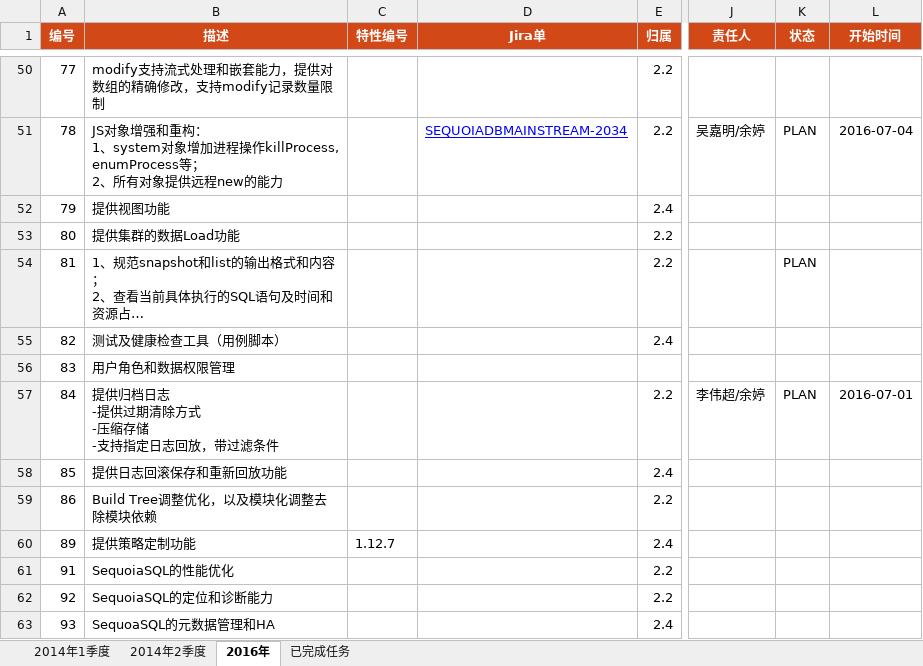
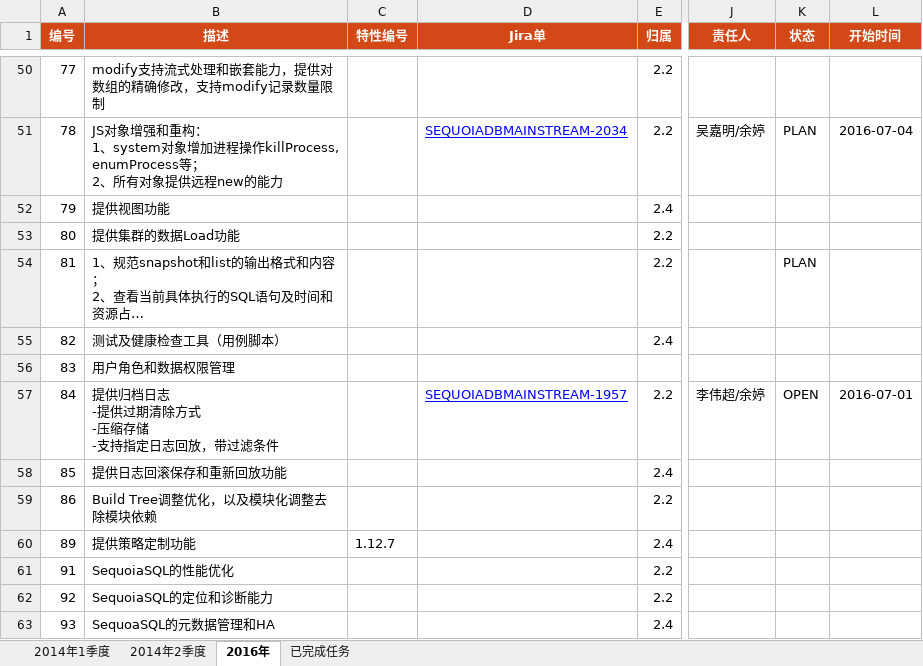
Before and after one commit to Vivian-hihi/SequoiaDB, an Excel workbook: internal_doc/00.项目管理/00.任务计划/SequoiaDB任务表.xlsx, sheet 2016年, drawn as a sheet; only a part is shown, gaps mark what is left out; long unchanged cells end in …; values as stored, in another font and other column widths than the file's, no borders; conditional formats not drawn; the diff names each change by its address in the sheet, - before the commit and + after, or states it on an @@ line.

Commit message:
git-svn-id: http://192.168.20.11/sequoiadb/trunk@25455 6121f079-4a18-41d3-8c30-8870a322f2c2

```diff
--- a/internal_doc/00.项目管理/00.任务计划/SequoiaDB任务表.xlsx (sheet 2016年)
+++ b/internal_doc/00.项目管理/00.任务计划/SequoiaDB任务表.xlsx (sheet 2016年)
-D57 (Jira单): (empty)
+D57 (Jira单): SEQUOIADBMAINSTREAM-1957
-K57 (状态): PLAN
+K57 (状态): OPEN
```
